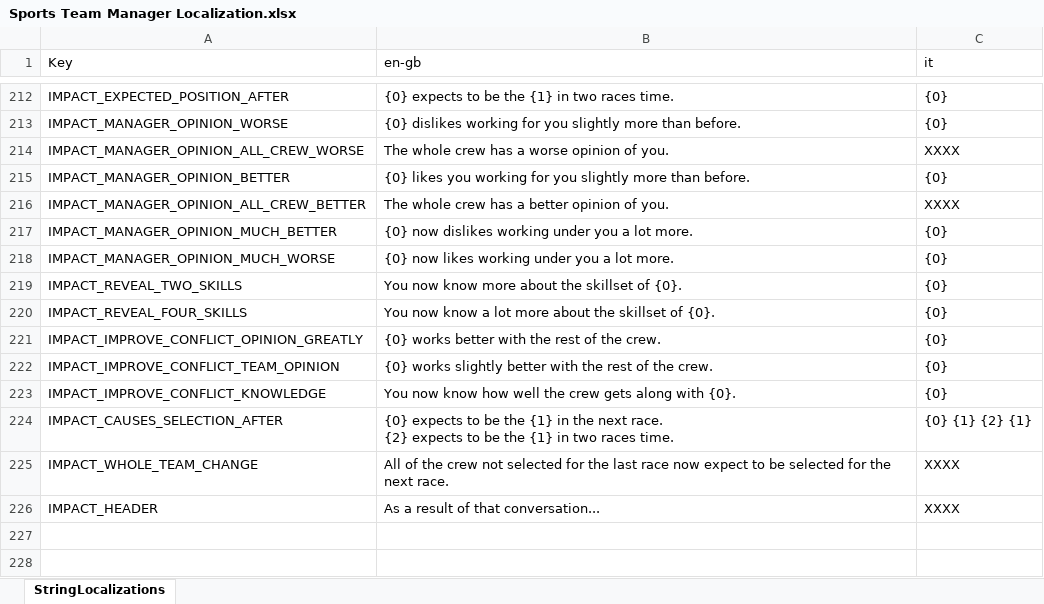
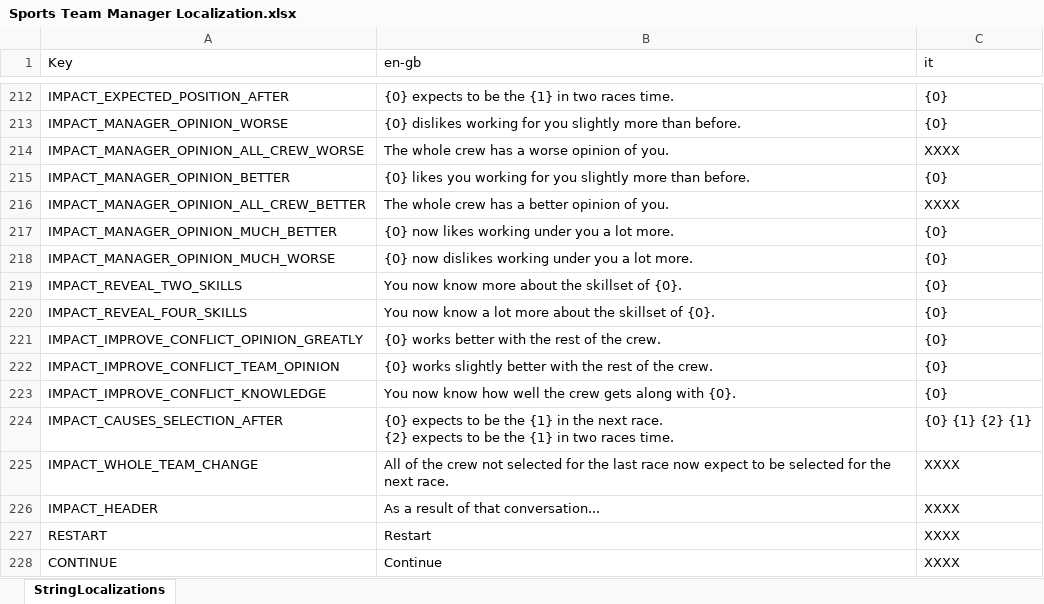
Before and after one commit to playgen/sports-team-manager, an Excel workbook: stm-unity/Assets/Resources/Localization/Sports Team Manager Localization.xlsx, sheet StringLocalizations, drawn as a sheet; only a part is shown, gaps mark what is left out; values as stored, in another font and other column widths than the file's, no borders; charts and pictures not drawn; the diff names each change by its address in the sheet, - before the commit and + after, or states it on an @@ line.

```diff
--- a/stm-unity/Assets/Resources/Localization/Sports Team Manager Localization.xlsx (sheet StringLocalizations)
+++ b/stm-unity/Assets/Resources/Localization/Sports Team Manager Localization.xlsx (sheet StringLocalizations)
-B217 (en-gb): {0} now dislikes working under you a lot more.
+B217 (en-gb): {0} now likes working under you a lot more.
-B218 (en-gb): {0} now likes working under you a lot more.
+B218 (en-gb): {0} now dislikes working under you a lot more.
+row 227: RESTART | Restart | XXXX
+row 228: CONTINUE | Continue | XXXX
```
Also changed, not shown: stm-unity/Assets/Resources/Tutorial/Sports Team Manager Tutorial.xlsx, 4 other files.
